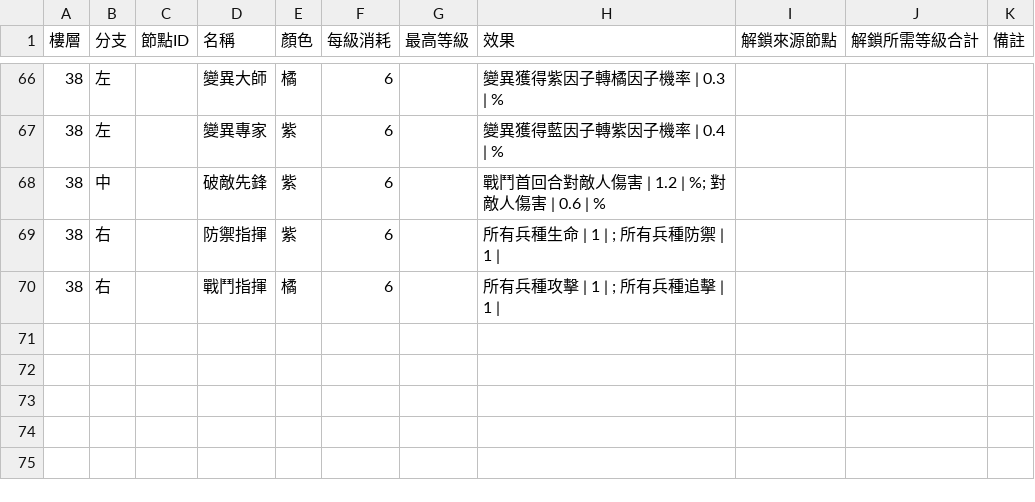
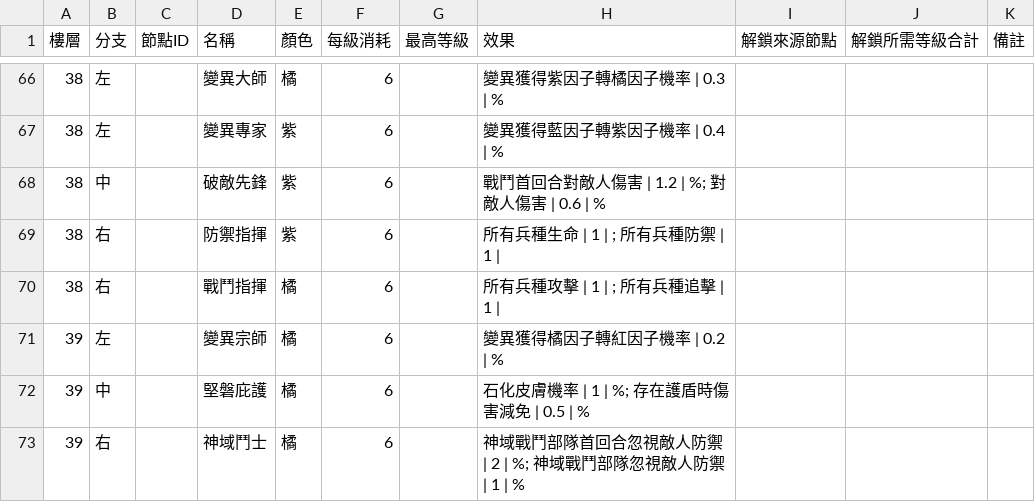
Before and after one commit to cyc6221/snail-collector-talent, a CSV file: data/top.csv, drawn as a sheet; only a part is shown, gaps mark what is left out; the diff names each change by its address in the sheet, - before the commit and + after, or states it on an @@ line.

```diff
--- a/data/top.csv
+++ b/data/top.csv
+row 71: 39 | 左 |  | 變異宗師 | 橘 | 6 |  | 變異獲得橘因子轉紅因子機率 | 0.2 | %
+row 72: 39 | 中 |  | 堅磐庇護 | 橘 | 6 |  | 石化皮膚機率 | 1 | %; 存在護盾時傷害減免 | 0.5 | %
+row 73: 39 | 右 |  | 神域鬥士 | 橘 | 6 |  | 神域戰鬥部隊首回合忽視敵人防禦 | 2 | %; 神域戰鬥部隊忽視敵人防禦 | 1 | %
```
Also changed, not shown: 1 other file.
